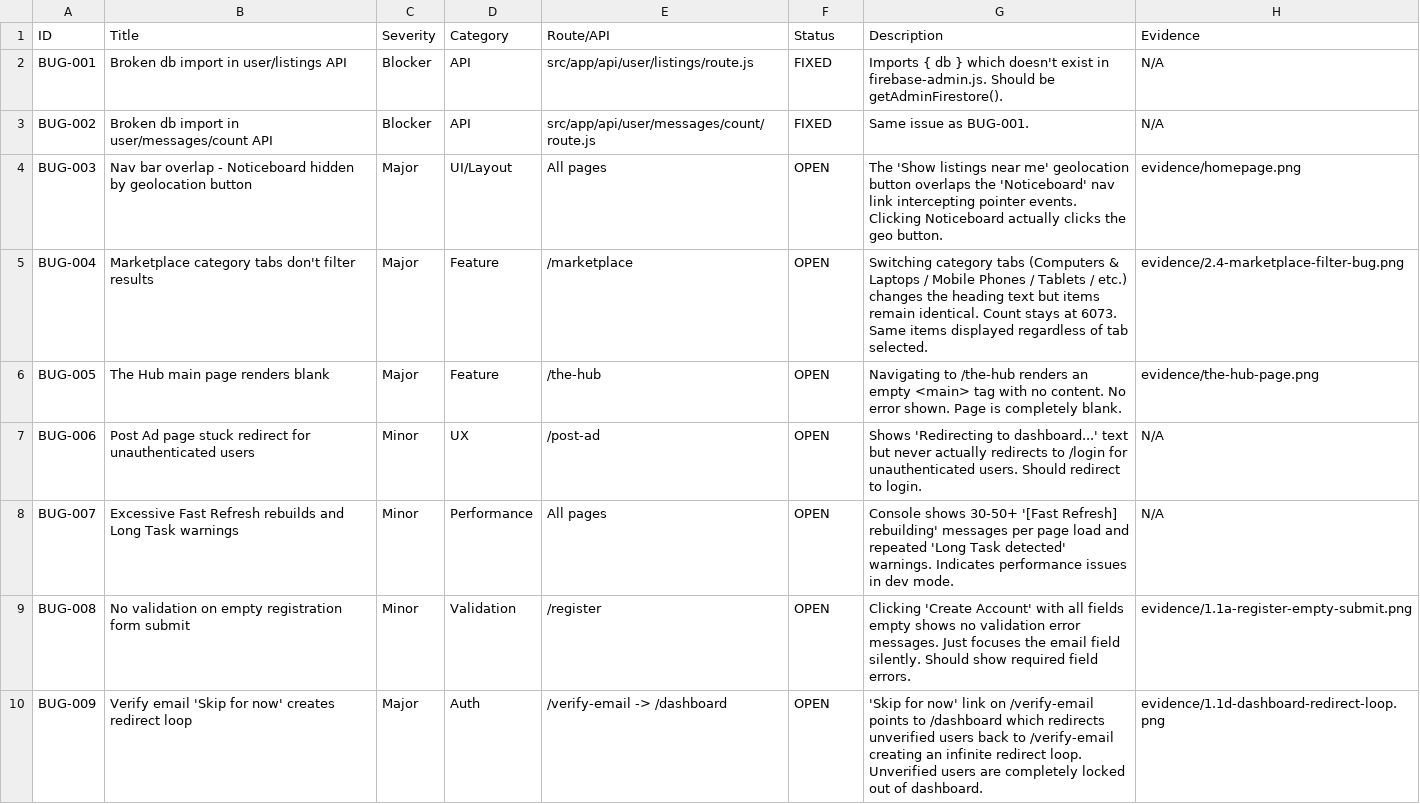
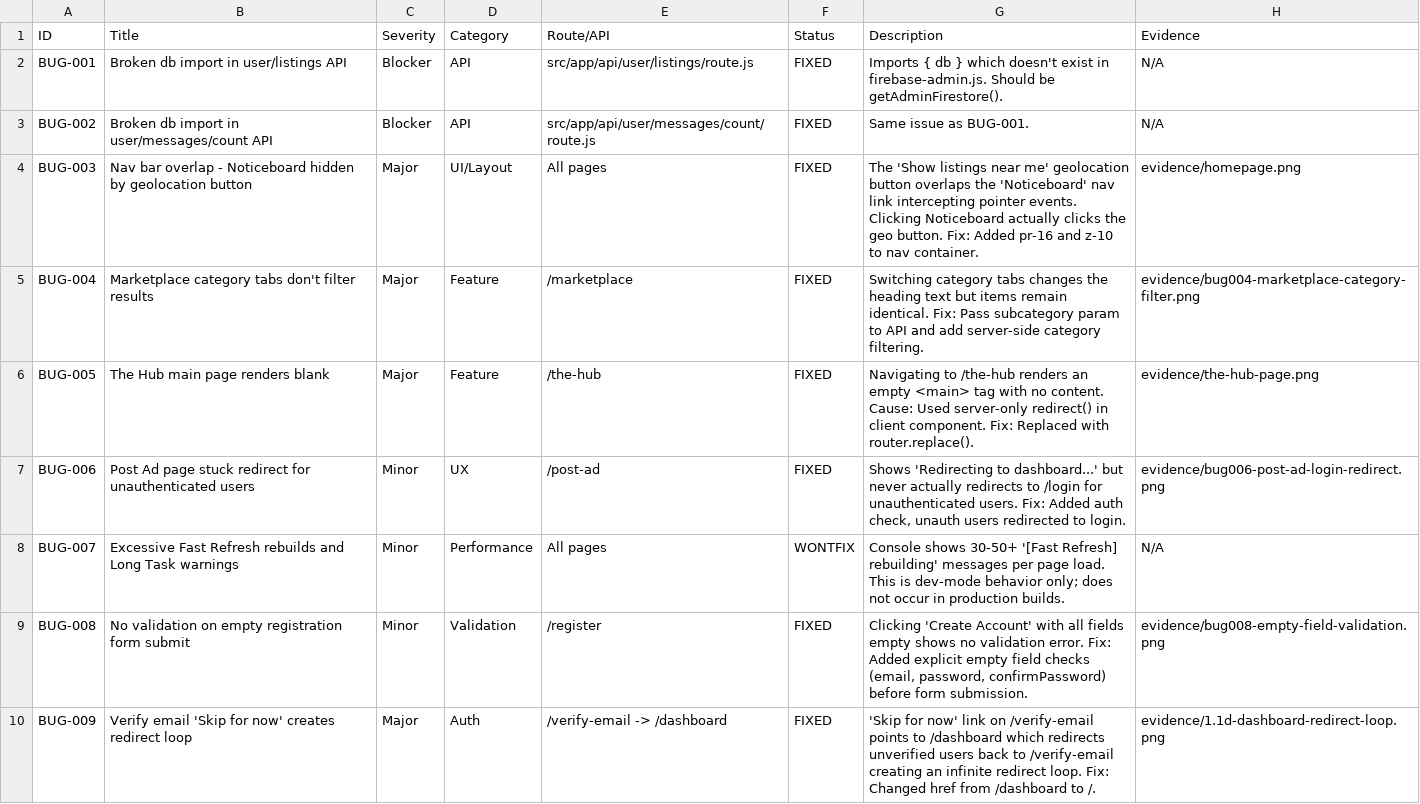
Before and after one commit to Anwaaralikhan550/naijahomez, a CSV file: qa-e2e-artifacts/issues.csv, drawn as a sheet; only a part is shown; the diff covers the shown part only.

```diff
--- a/qa-e2e-artifacts/issues.csv
+++ b/qa-e2e-artifacts/issues.csv
@@ -3,8 +3,8 @@ BUG-001,Broken db import in user/listings API,Blocker,API,src/app/api/user/listi
 BUG-002,Broken db import in user/messages/count API,Blocker,API,src/app/api/user/messages/count/route.js,FIXED,"Same issue as BUG-001.",N/A
-BUG-003,Nav bar overlap - Noticeboard hidden by geolocation button,Major,UI/Layout,All pages,OPEN,"The 'Show listings near me' geolocation button overlaps the 'Noticeboard' nav link intercepting pointer events. Clicking Noticeboard actually clicks the geo button.",evidence/homepage.png
-BUG-004,Marketplace category tabs don't filter results,Major,Feature,/marketplace,OPEN,"Switching category tabs (Computers & Laptops / Mobile Phones / Tablets / etc.) changes the heading text but items remain identical. Count stays at 6073. Same items displayed regardless of tab selected.",evidence/2.4-marketplace-filter-bug.png
-BUG-005,The Hub main page renders blank,Major,Feature,/the-hub,OPEN,"Navigating to /the-hub renders an empty <main> tag with no content. No error shown. Page is completely blank.",evidence/the-hub-page.png
-BUG-006,Post Ad page stuck redirect for unauthenticated users,Minor,UX,/post-ad,OPEN,"Shows 'Redirecting to dashboard...' text but never actually redirects to /login for unauthenticated users. Should redirect to login.",N/A
-BUG-007,Excessive Fast Refresh rebuilds and Long Task warnings,Minor,Performance,All pages,OPEN,"Console shows 30-50+ '[Fast Refresh] rebuilding' messages per page load and repeated 'Long Task detected' warnings. Indicates performance issues in dev mode.",N/A
-BUG-008,No validation on empty registration form submit,Minor,Validation,/register,OPEN,"Clicking 'Create Account' with all fields empty shows no validation error messages. Just focuses the email field silently. Should show required field errors.",evidence/1.1a-register-empty-submit.png
-BUG-009,Verify email 'Skip for now' creates redirect loop,Major,Auth,/verify-email -> /dashboard,OPEN,"'Skip for now' link on /verify-email points to /dashboard which redirects unverified users back to /verify-email creating an infinite redirect loop. Unverified users are completely locked out of dashboard.",evidence/1.1d-dashboard-redirect-loop.png
+BUG-003,Nav bar overlap - Noticeboard hidden by geolocation button,Major,UI/Layout,All pages,FIXED,"The 'Show listings near me' geolocation button overlaps the 'Noticeboard' nav link intercepting pointer events. Clicking Noticeboard actually clicks the geo button. Fix: Added pr-16 and z-10 to nav container.",evidence/homepage.png
+BUG-004,Marketplace category tabs don't filter results,Major,Feature,/marketplace,FIXED,"Switching category tabs changes the heading text but items remain identical. Fix: Pass subcategory param to API and add server-side category filtering.",evidence/bug004-marketplace-category-filter.png
+BUG-005,The Hub main page renders blank,Major,Feature,/the-hub,FIXED,"Navigating to /the-hub renders an empty <main> tag with no content. Cause: Used server-only redirect() in client component. Fix: Replaced with router.replace().",evidence/the-hub-page.png
+BUG-006,Post Ad page stuck redirect for unauthenticated users,Minor,UX,/post-ad,FIXED,"Shows 'Redirecting to dashboard...' but never actually redirects to /login for unauthenticated users. Fix: Added auth check, unauth users redirected to login.",evidence/bug006-post-ad-login-redirect.png
+BUG-007,Excessive Fast Refresh rebuilds and Long Task warnings,Minor,Performance,All pages,WONTFIX,"Console shows 30-50+ '[Fast Refresh] rebuilding' messages per page load. This is dev-mode behavior only; does not occur in production builds.",N/A
+BUG-008,No validation on empty registration form submit,Minor,Validation,/register,FIXED,"Clicking 'Create Account' with all fields empty shows no validation error. Fix: Added explicit empty field checks (email, password, confirmPassword) before form submission.",evidence/bug008-empty-field-validation.png
+BUG-009,Verify email 'Skip for now' creates redirect loop,Major,Auth,/verify-email -> /dashboard,FIXED,"'Skip for now' link on /verify-email points to /dashboard which redirects unverified users back to /verify-email creating an infinite redirect loop. Fix: Changed href from /dashboard to /.",evidence/1.1d-dashboard-redirect-loop.png
```
Also changed, not shown: 15 edited cells elsewhere in this file, 7 other files.
